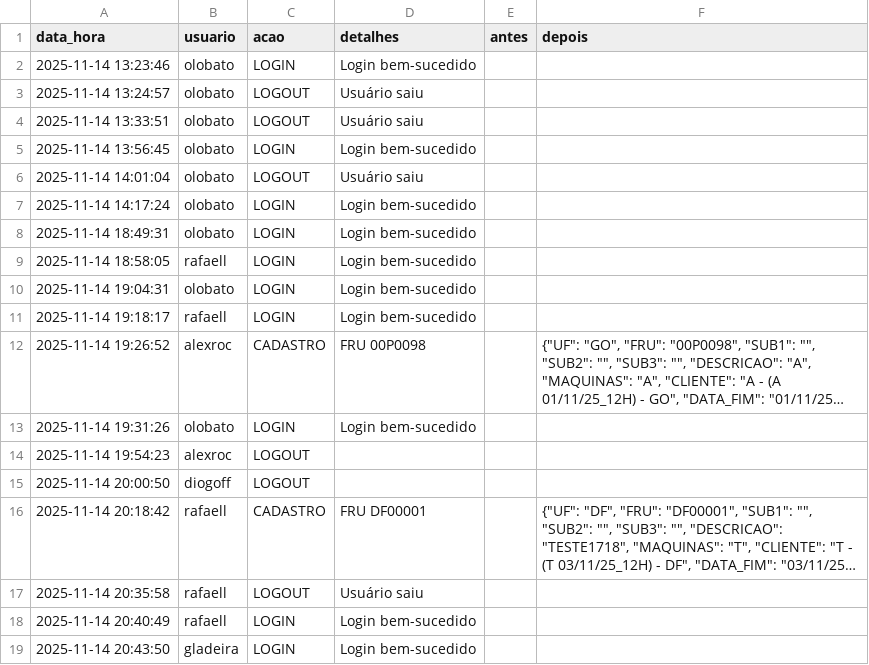
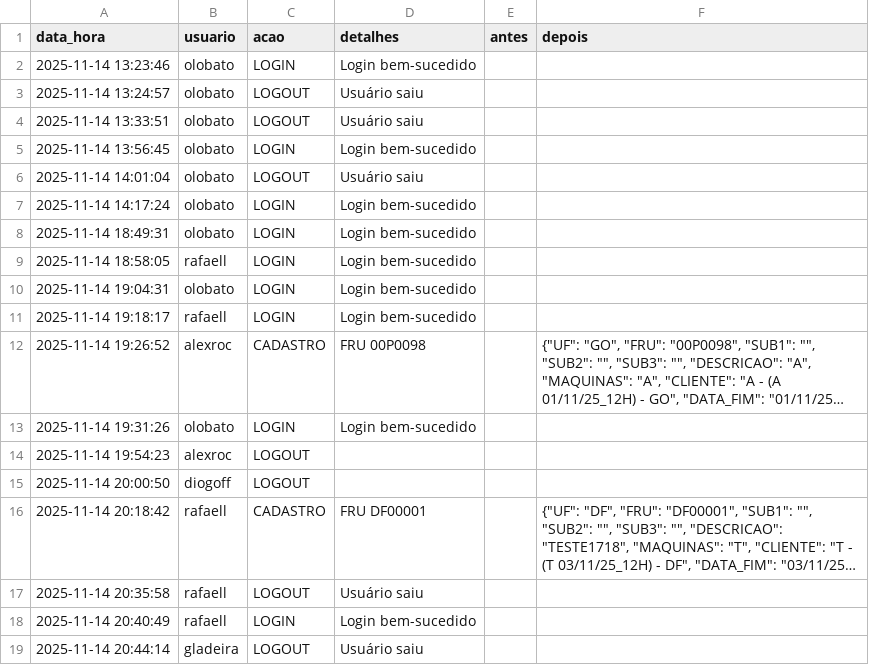
Before and after one commit to otavilobato/pecas1, a CSV file: logs.csv, drawn as a sheet; long unchanged cells end in ….

Commit message:
Atualização automática logs (14/11/2025 20:44)

```diff
--- a/logs.csv
+++ b/logs.csv
@@ -18,2 +18,2 @@ data_hora,usuario,acao,detalhes,antes,depois
 2025-11-14 20:40:49,rafaell,LOGIN,Login bem-sucedido,,
-2025-11-14 20:43:50,gladeira,LOGIN,Login bem-sucedido,,
+2025-11-14 20:44:14,gladeira,LOGOUT,Usuário saiu,,
```
